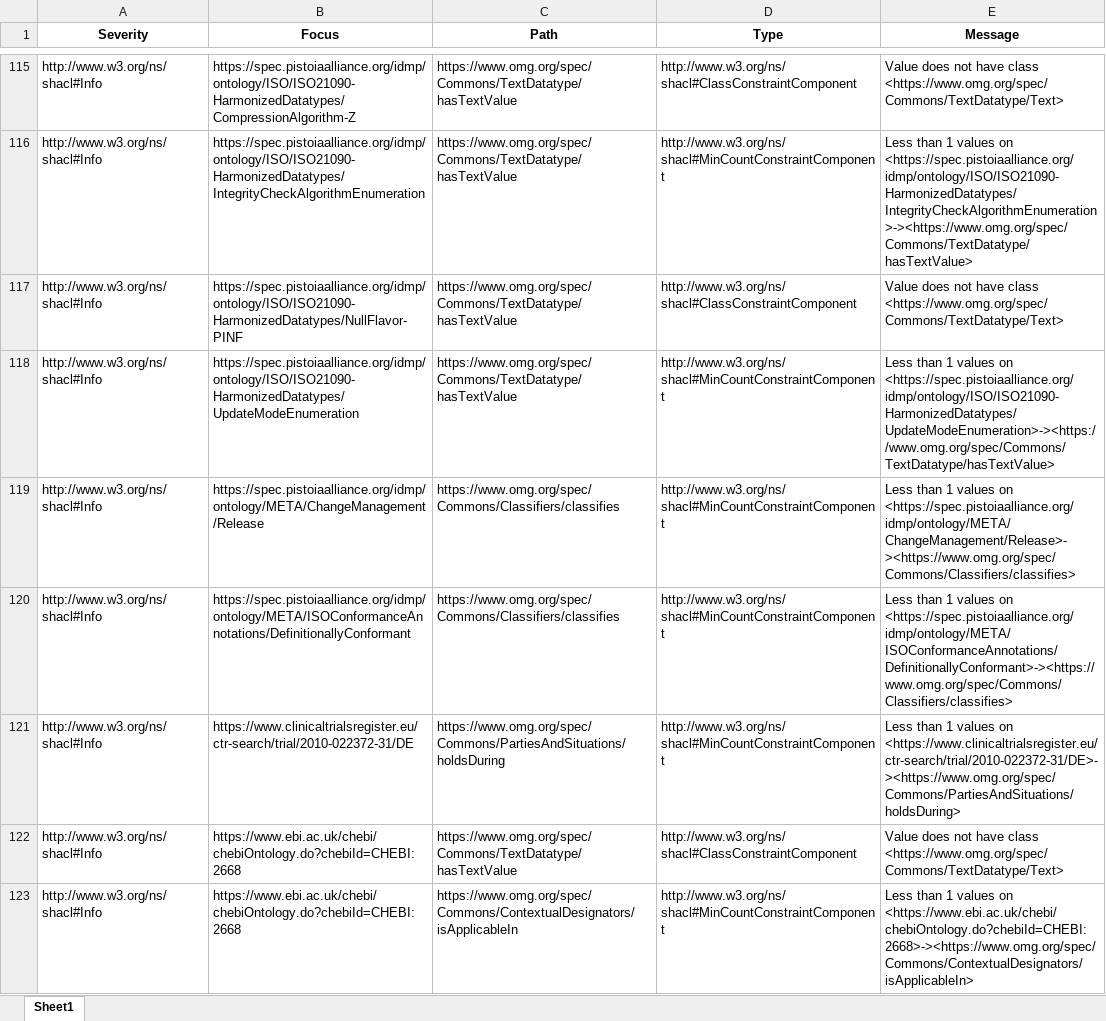
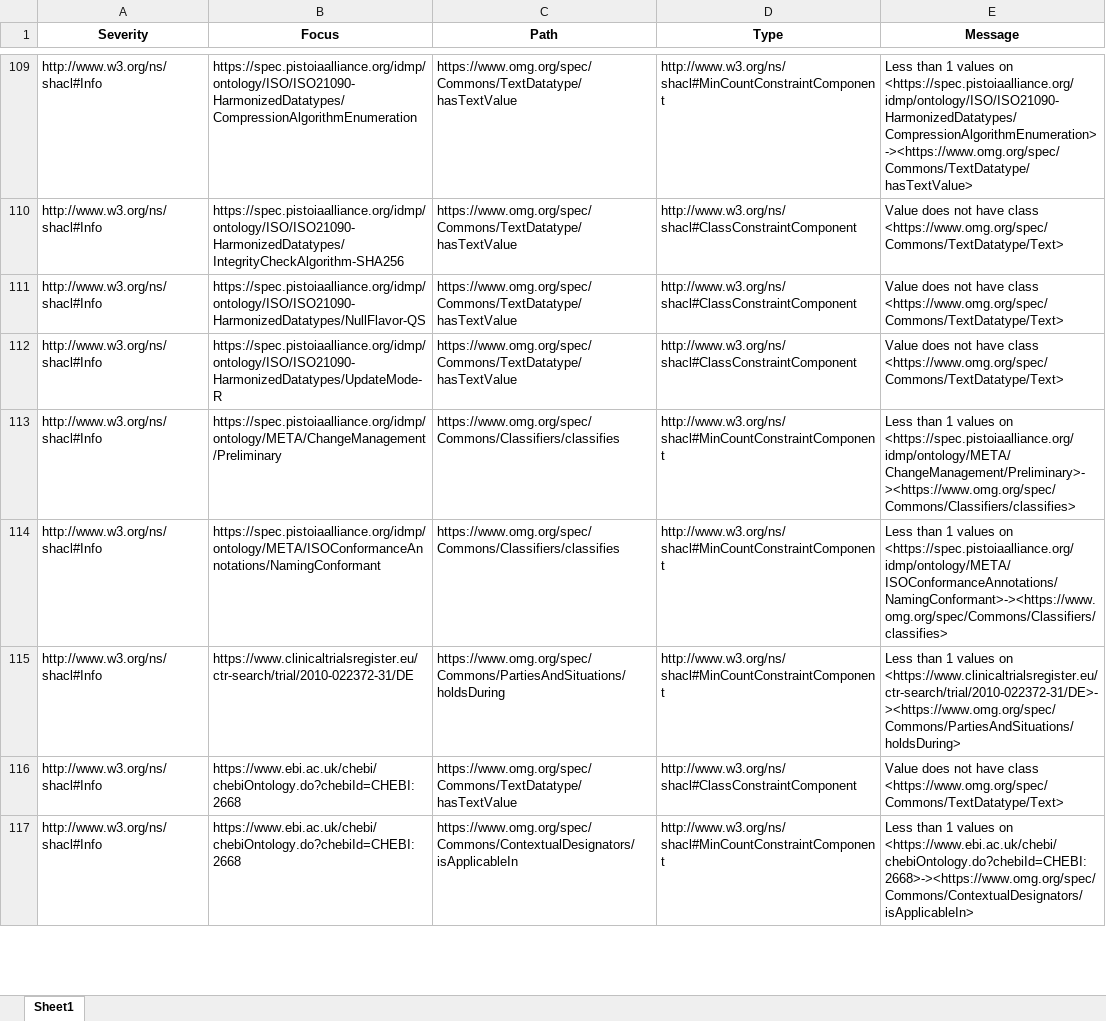
Before and after one commit to edmcouncil/tools, an Excel workbook: edmc_tools/resources/idmp_master_v0.1.0/AboutIDMPDevSHACLed_v0.1.0.xlsx, sheet Sheet1, drawn as a sheet; only a part is shown, gaps mark what is left out; values as stored, in another font and other column widths than the file's, no borders; addresses are those after the commit; the diff covers the shown part only; the diff names each change by its address in the sheet, - before the commit and + after, or states it on an @@ line.

```diff
--- a/edmc_tools/resources/idmp_master_v0.1.0/AboutIDMPDevSHACLed_v0.1.0.xlsx (sheet Sheet1)
+++ b/edmc_tools/resources/idmp_master_v0.1.0/AboutIDMPDevSHACLed_v0.1.0.xlsx (sheet Sheet1)
-B109 (Focus): https://spec.pistoiaalliance.org/idmp/ontology/ISO/ISO21090-HarmonizedDatatypes/CompressionAlgorithm-Z
+B109 (Focus): https://spec.pistoiaalliance.org/idmp/ontology/ISO/ISO21090-HarmonizedDatatypes/CompressionAlgorithmEnumeration
-D109 (Type): http://www.w3.org/ns/shacl#ClassConstraintComponent
+D109 (Type): http://www.w3.org/ns/shacl#MinCountConstraintComponent
-E109 (Message): Value does not have class <https://www.omg.org/spec/Commons/TextDatatype/Text>
+E109 (Message): Less than 1 values on <https://spec.pistoiaalliance.org/idmp/ontology/ISO/ISO21090-HarmonizedDatatypes/CompressionAlgorithmEnumeration>-><https://www.omg.org/spec/Commons/TextDatatype/hasTextValue>
-B110 (Focus): https://spec.pistoiaalliance.org/idmp/ontology/ISO/ISO21090-HarmonizedDatatypes/IntegrityCheckAlgorithmEnumeration
+B110 (Focus): https://spec.pistoiaalliance.org/idmp/ontology/ISO/ISO21090-HarmonizedDatatypes/IntegrityCheckAlgorithm-SHA256
-D110 (Type): http://www.w3.org/ns/shacl#MinCountConstraintComponent
+D110 (Type): http://www.w3.org/ns/shacl#ClassConstraintComponent
-E110 (Message): Less than 1 values on <https://spec.pistoiaalliance.org/idmp/ontology/ISO/ISO21090-HarmonizedDatatypes/IntegrityCheckAlgorithmEnumeration>-><https://www.omg.org/spec/Commons/TextDatatype/hasTextValue>
+E110 (Message): Value does not have class <https://www.omg.org/spec/Commons/TextDatatype/Text>
-B111 (Focus): https://spec.pistoiaalliance.org/idmp/ontology/ISO/ISO21090-HarmonizedDatatypes/NullFlavor-PINF
+B111 (Focus): https://spec.pistoiaalliance.org/idmp/ontology/ISO/ISO21090-HarmonizedDatatypes/NullFlavor-QS
-B112 (Focus): https://spec.pistoiaalliance.org/idmp/ontology/ISO/ISO21090-HarmonizedDatatypes/UpdateModeEnumeration
+B112 (Focus): https://spec.pistoiaalliance.org/idmp/ontology/ISO/ISO21090-HarmonizedDatatypes/UpdateMode-R
-D112 (Type): http://www.w3.org/ns/shacl#MinCountConstraintComponent
+D112 (Type): http://www.w3.org/ns/shacl#ClassConstraintComponent
-E112 (Message): Less than 1 values on <https://spec.pistoiaalliance.org/idmp/ontology/ISO/ISO21090-HarmonizedDatatypes/UpdateModeEnumeration>-><https://www.omg.org/spec/Commons/TextDatatype/hasTextValue>
+E112 (Message): Value does not have class <https://www.omg.org/spec/Commons/TextDatatype/Text>
-B113 (Focus): https://spec.pistoiaalliance.org/idmp/ontology/META/ChangeManagement/Release
+B113 (Focus): https://spec.pistoiaalliance.org/idmp/ontology/META/ChangeManagement/Preliminary
-E113 (Message): …values on <https://spec.pistoiaalliance.org/idmp/ontology/META/ChangeManagement/Release>-><https://www.omg.org/spec/Commons/Classifiers/classifies>
+E113 (Message): …values on <https://spec.pistoiaalliance.org/idmp/ontology/META/ChangeManagement/Preliminary>-><https://www.omg.org/spec/Commons/Classifiers/classifies>
-B114 (Focus): https://spec.pistoiaalliance.org/idmp/ontology/META/ISOConformanceAnnotations/DefinitionallyConformant
+B114 (Focus): https://spec.pistoiaalliance.org/idmp/ontology/META/ISOConformanceAnnotations/NamingConformant
-E114 (Message): …values on <https://spec.pistoiaalliance.org/idmp/ontology/META/ISOConformanceAnnotations/DefinitionallyConformant>-><https://www.omg.org/spec/Commons/Classifiers/classifies>
+E114 (Message): …values on <https://spec.pistoiaalliance.org/idmp/ontology/META/ISOConformanceAnnotations/NamingConformant>-><https://www.omg.org/spec/Commons/Classifiers/classifies>
```
Also changed, not shown: 35 added rows, 35 removed rows, 9 moved rows and 194 edited cells elsewhere in this sheet, 9 other files.
